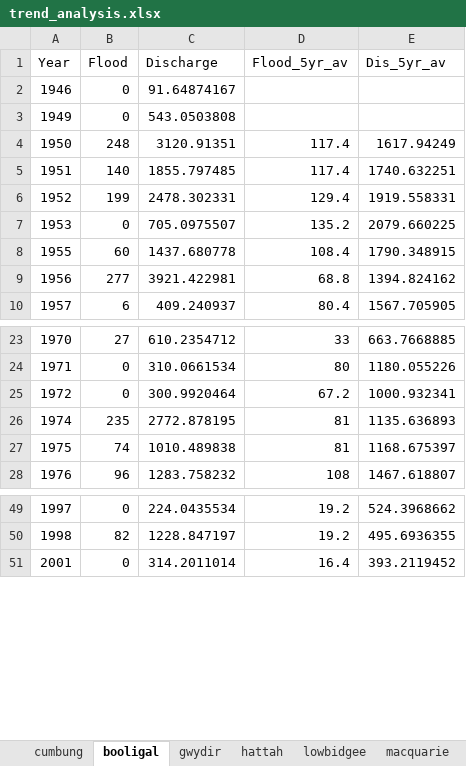
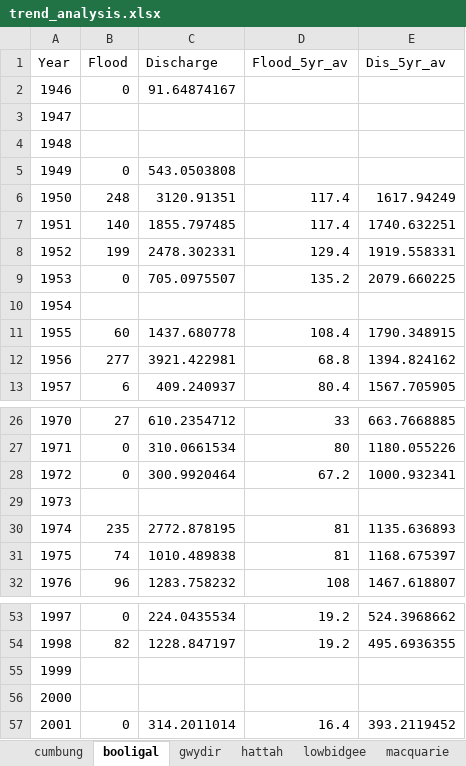
Before and after one commit to dlanceman/cumbung_assessment, an Excel workbook: raw/trend_analysis.xlsx, sheet booligal, drawn as a sheet; only a part is shown, gaps mark what is left out; values as stored, in another font and other column widths than the file's, no borders; charts and pictures not drawn; the diff names each change by its address in the sheet, - before the commit and + after, or states it on an @@ line.

```diff
--- a/raw/trend_analysis.xlsx (sheet booligal)
+++ b/raw/trend_analysis.xlsx (sheet booligal)
+row 3: 1947
+row 4: 1948
+row 10: 1954
+row 29: 1973
+row 55: 1999
+row 56: 2000
```
Also changed, not shown: sheet cumbung, sheet gwydir, sheet lowbidgee, sheet macquarie, sheet yantabulla, formulas that keep their value, charts or pictures, raw/Wetland_vege_summs_newboundary.xlsx, raw/flows_floods_15yrcomparison.xlsx, 21 other files.
